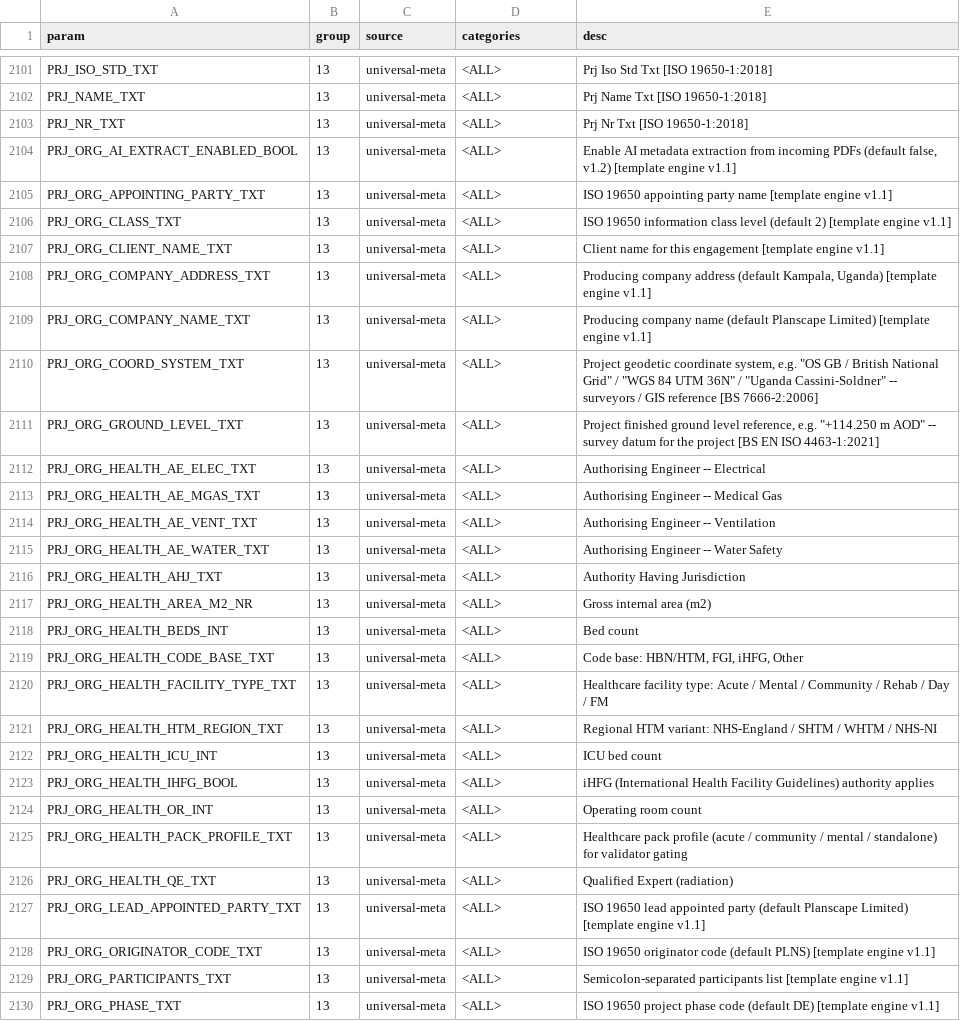
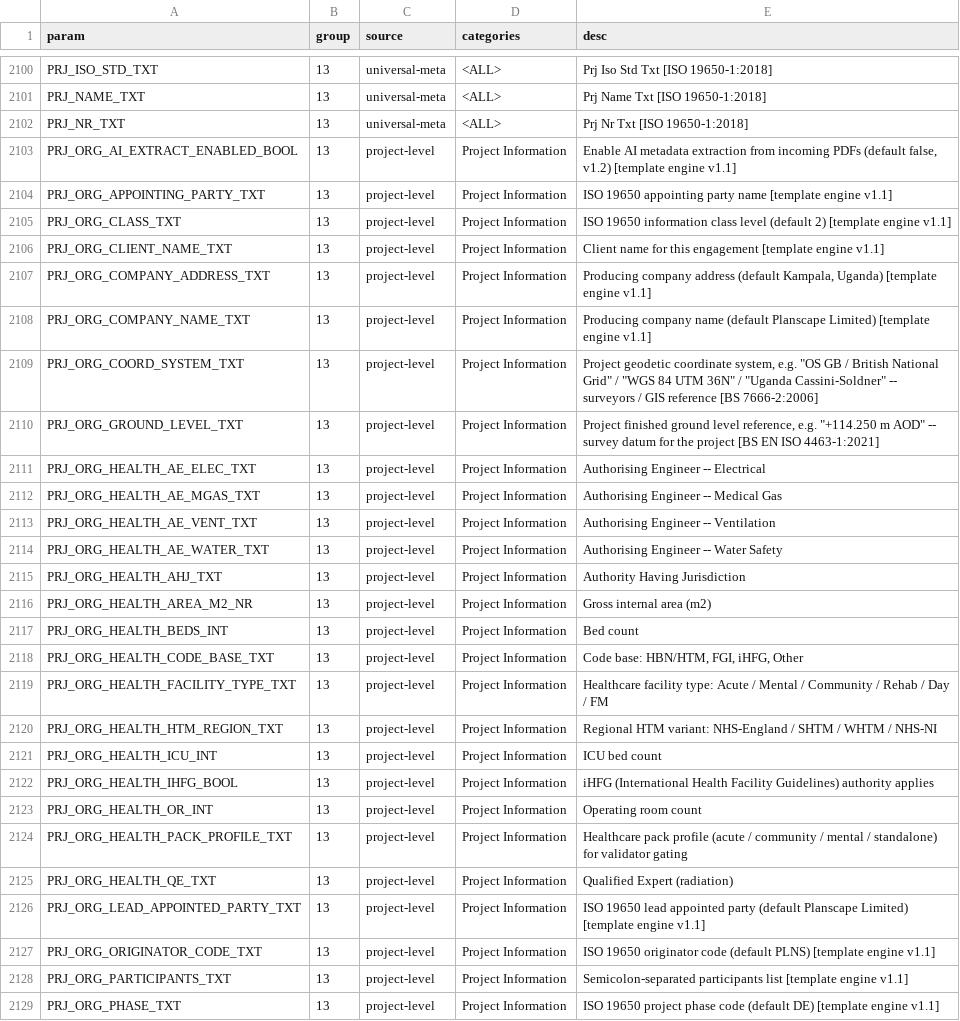
Before and after one commit to beckykyomugisha/STINGTOOLS, a CSV file: docs/RESOLVED_BINDINGS.csv, drawn as a sheet; only a part is shown, gaps mark what is left out; addresses are those after the commit; the diff covers the shown part only; the diff names each change by its address in the sheet, - before the commit and + after, or states it on an @@ line.

```diff
--- a/docs/RESOLVED_BINDINGS.csv
+++ b/docs/RESOLVED_BINDINGS.csv
-C2103:C2129 (source): universal-meta
+C2103:C2129 (source): project-level
-D2103:D2129 (categories): <ALL>
+D2103:D2129 (categories): Project Information
```
Also changed, not shown: 1 added row, 1 removed row and 24 edited cells elsewhere in this file, 2 other files.
